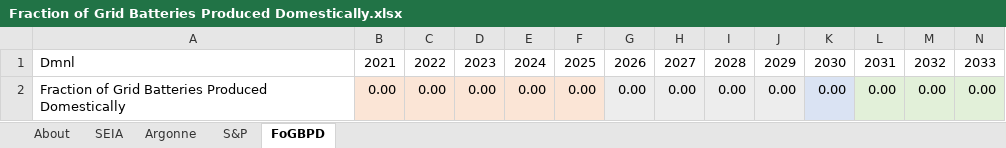
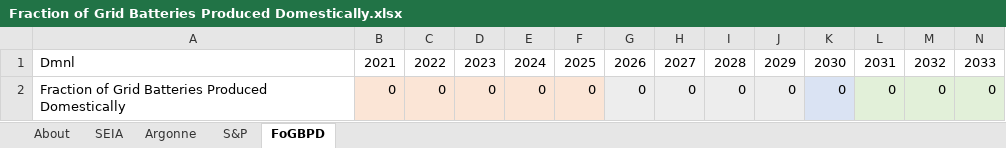
Before and after one commit to EnergyInnovation/eps-mexico, an Excel workbook: InputData/elec/FoGBPD/Fraction of Grid Batteries Produced Domestically.xlsx, sheet FoGBPD, drawn as a sheet; only a part is shown; values as stored, in another font and other column widths than the file's, no borders; removed rows and columns are numbered as before the commit, all else as after; rows hold the shown columns only; the diff names each change by its address in the sheet, - before the commit and + after, or states it on an @@ line.

```diff
--- a/InputData/elec/FoGBPD/Fraction of Grid Batteries Produced Domestically.xlsx (sheet FoGBPD)
+++ b/InputData/elec/FoGBPD/Fraction of Grid Batteries Produced Domestically.xlsx (sheet FoGBPD)
-row 2: Fraction of Grid Batteries Produced Domestically | 0.00 | 0.00 | 0.00 | 0.00 | 0.00 | 0.00 | 0.00 | 0.00 | 0.00 | 0.00 | 0.00 | 0.00 | 0.00
+row 2: Fraction of Grid Batteries Produced Domestically | 0 | 0 | 0 | 0 | 0 | 0 | 0 | 0 | 0 | 0 | 0 | 0 | 0
```
Also changed, not shown: InputData/bldgs/BPSfDSPC/BAU Perc Subsidy for Distributed Solar PV Capacity.xlsx, InputData/fuels/BS/BAU Subsidies.xlsx, 2 other files.
